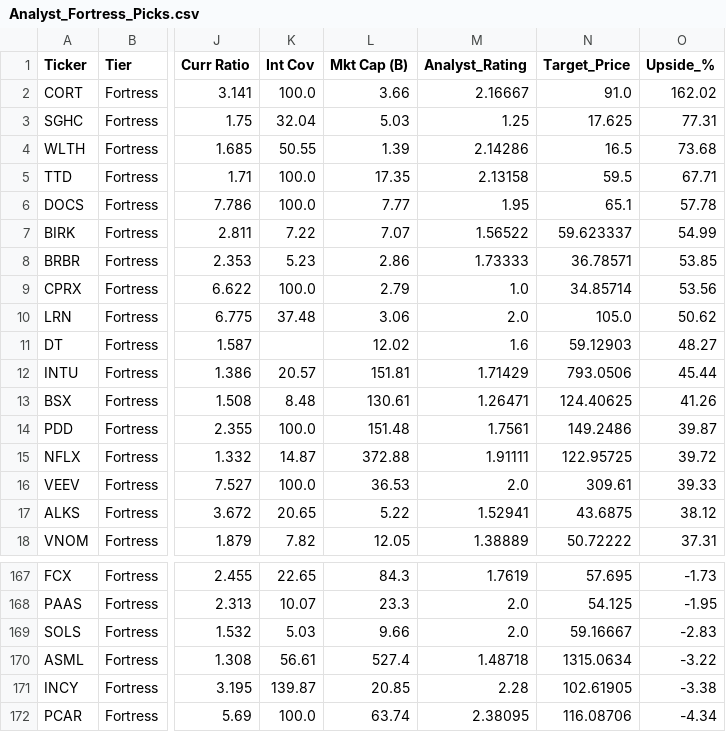
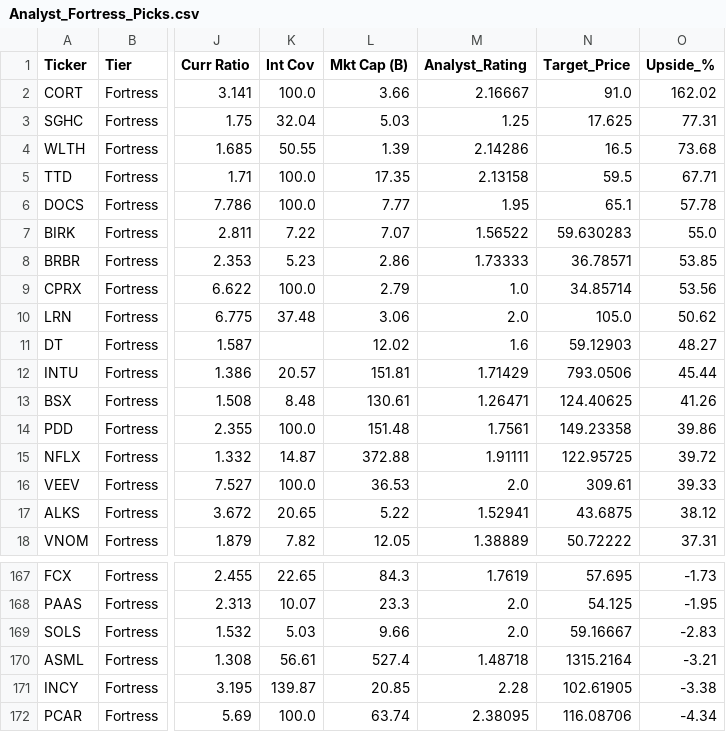
Before and after one commit to codej731/EquityAnalysisFilter, a CSV file: YfinanceDataDump/Analyst_Fortress_Picks.csv, drawn as a sheet; only a part is shown, gaps mark what is left out; the diff names each change by its address in the sheet, - before the commit and + after, or states it on an @@ line.

```diff
--- a/YfinanceDataDump/Analyst_Fortress_Picks.csv
+++ b/YfinanceDataDump/Analyst_Fortress_Picks.csv
-N7 (Target_Price): 59.623337
+N7 (Target_Price): 59.630283
-O7 (Upside_%): 54.99
+O7 (Upside_%): 55.0
-N14 (Target_Price): 149.2486
+N14 (Target_Price): 149.23358
-O14 (Upside_%): 39.87
+O14 (Upside_%): 39.86
-N170 (Target_Price): 1315.0634
+N170 (Target_Price): 1315.2164
-O170 (Upside_%): -3.22
+O170 (Upside_%): -3.21
```
Also changed, not shown: 1 other file.
